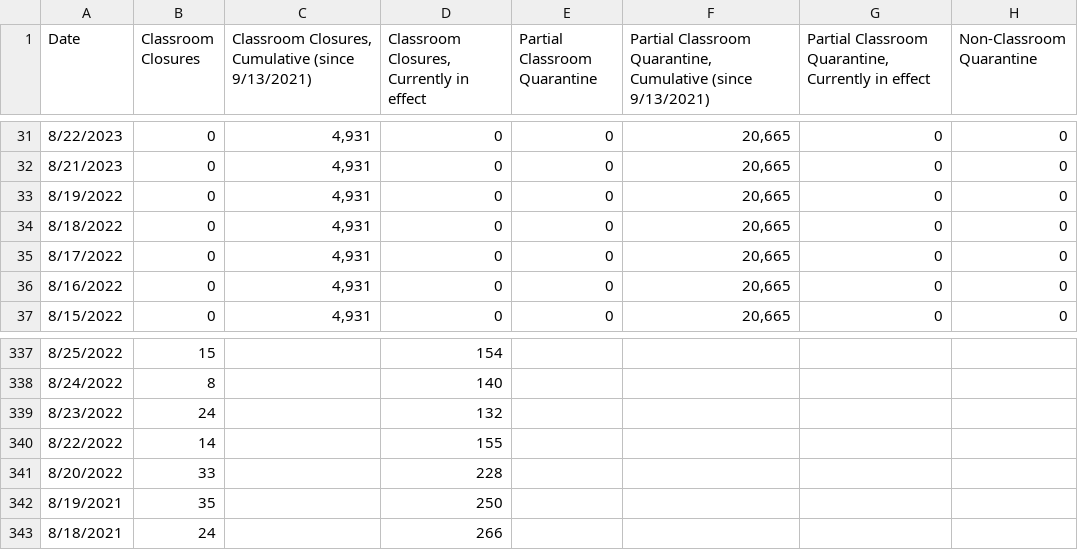
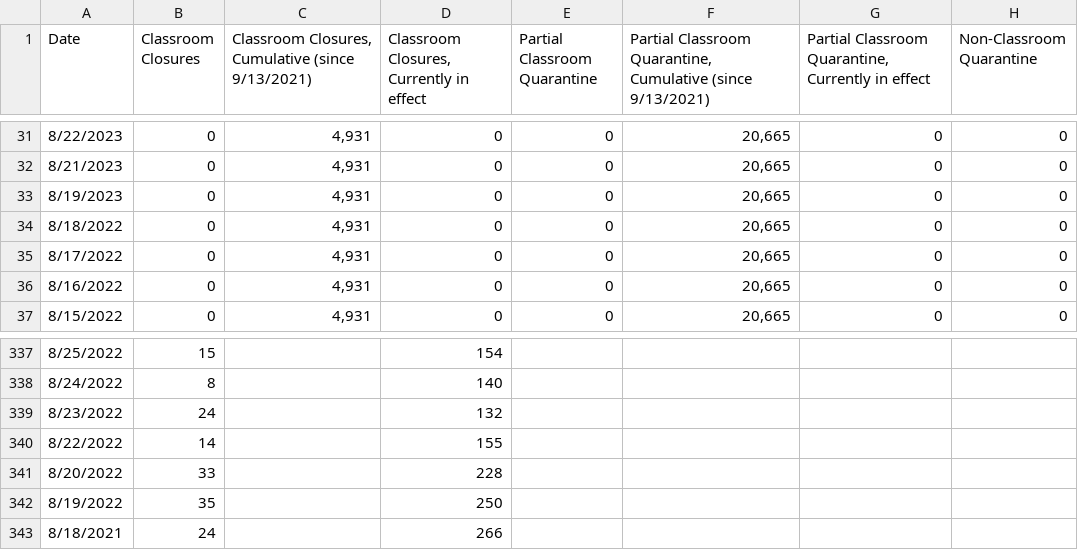
Before and after one commit to couchand/nyc-doe-covid-interventions, a CSV file: csv/actions.csv, drawn as a sheet; only a part is shown, gaps mark what is left out; the diff names each change by its address in the sheet, - before the commit and + after, or states it on an @@ line.

```diff
--- a/csv/actions.csv
+++ b/csv/actions.csv
-A33 (Date): 8/19/2022
+A33 (Date): 8/19/2023
-A342 (Date): 8/19/2021
+A342 (Date): 8/19/2022
```
Also changed, not shown: csv/actions-charter.csv, csv/confirmed-cases-by-week.csv, 6 other files.
